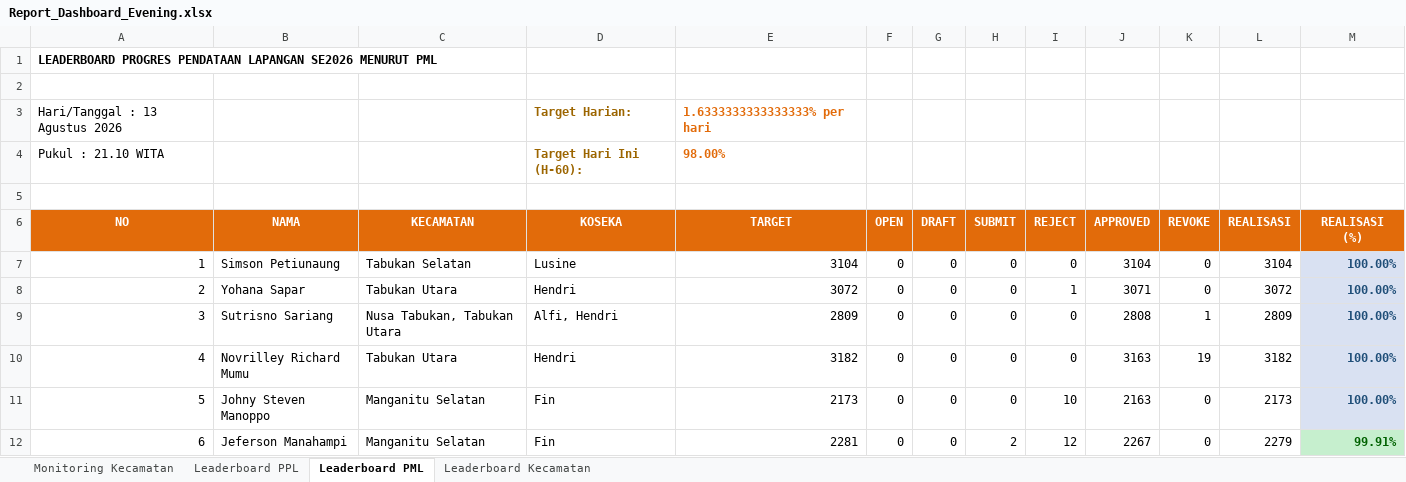
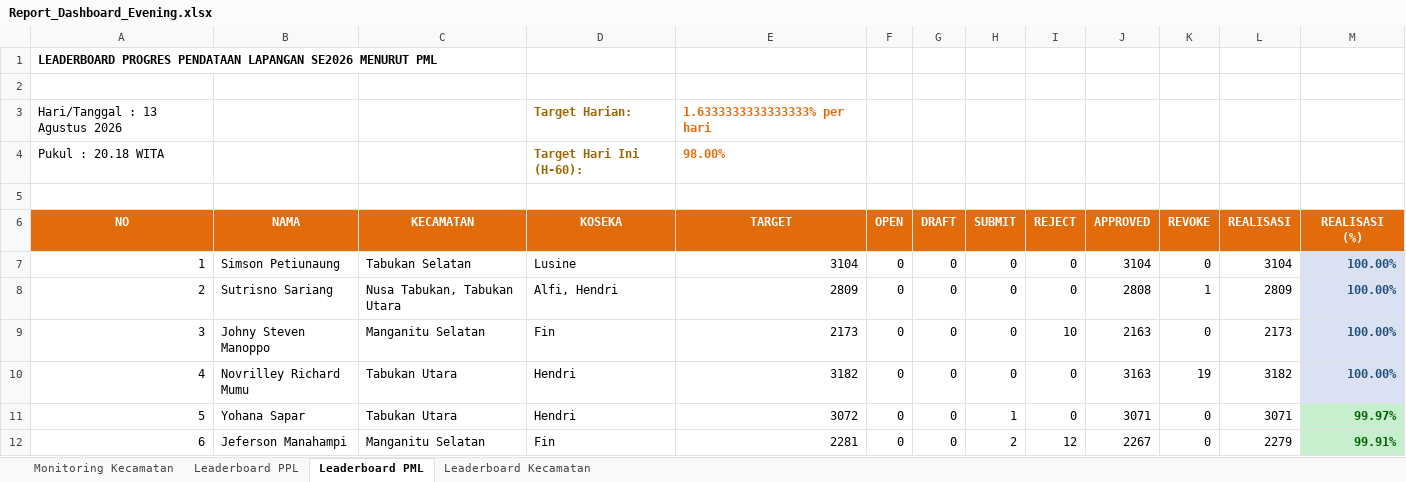
Before and after one commit to danimat15/fasih-sm-scrapper, an Excel workbook: dashboard/public/Report_Dashboard_Evening.xlsx, sheet Leaderboard PML, drawn as a sheet; only a part is shown; values as stored, in another font and other column widths than the file's, no borders; the diff covers the shown part only; the diff names each change by its address in the sheet, - before the commit and + after, or states it on an @@ line.

```diff
--- a/dashboard/public/Report_Dashboard_Evening.xlsx (sheet Leaderboard PML)
+++ b/dashboard/public/Report_Dashboard_Evening.xlsx (sheet Leaderboard PML)
-A4 (NO): Pukul : 21.10 WITA
+A4 (NO): Pukul : 20.18 WITA
-B8 (NAMA): Yohana Sapar
+B8 (NAMA): Sutrisno Sariang
-C8 (KECAMATAN): Tabukan Utara
+C8 (KECAMATAN): Nusa Tabukan, Tabukan Utara
-D8 (KOSEKA): Hendri
+D8 (KOSEKA): Alfi, Hendri
-E8 (TARGET): 3072
+E8 (TARGET): 2809
-I8 (REJECT): 1
+I8 (REJECT): 0
-J8 (APPROVED): 3071
+J8 (APPROVED): 2808
-K8 (REVOKE): 0
+K8 (REVOKE): 1
-L8 (REALISASI): 3072
+L8 (REALISASI): 2809
-B9 (NAMA): Sutrisno Sariang
+B9 (NAMA): Johny Steven Manoppo
-C9 (KECAMATAN): Nusa Tabukan, Tabukan Utara
+C9 (KECAMATAN): Manganitu Selatan
-D9 (KOSEKA): Alfi, Hendri
+D9 (KOSEKA): Fin
-E9 (TARGET): 2809
+E9 (TARGET): 2173
-I9 (REJECT): 0
+I9 (REJECT): 10
-J9 (APPROVED): 2808
+J9 (APPROVED): 2163
-K9 (REVOKE): 1
+K9 (REVOKE): 0
-L9 (REALISASI): 2809
+L9 (REALISASI): 2173
-B11 (NAMA): Johny Steven Manoppo
+B11 (NAMA): Yohana Sapar
-C11 (KECAMATAN): Manganitu Selatan
+C11 (KECAMATAN): Tabukan Utara
-D11 (KOSEKA): Fin
+D11 (KOSEKA): Hendri
-E11 (TARGET): 2173
+E11 (TARGET): 3072
-H11 (SUBMIT): 0
+H11 (SUBMIT): 1
-I11 (REJECT): 10
+I11 (REJECT): 0
-J11 (APPROVED): 2163
+J11 (APPROVED): 3071
-L11 (REALISASI): 2173
+L11 (REALISASI): 3071
-M11 (REALISASI (%)): 100.00%
+M11 (REALISASI (%)): 99.97%
@@ M11 fill: #D9E1F2 → #C6EFCE, text colour: #1F4E78 → #006100 @@
```
Also changed, not shown: 170 edited cells and cell formats elsewhere in this sheet, sheet Leaderboard PPL, sheet Monitoring Kecamatan, sheet Leaderboard Kecamatan, dashboard/public/Monev_Pendataan_SE2026_Evening.xlsx, dashboard/public/Report_Dashboard_Latest.xlsx, 5 other files.
